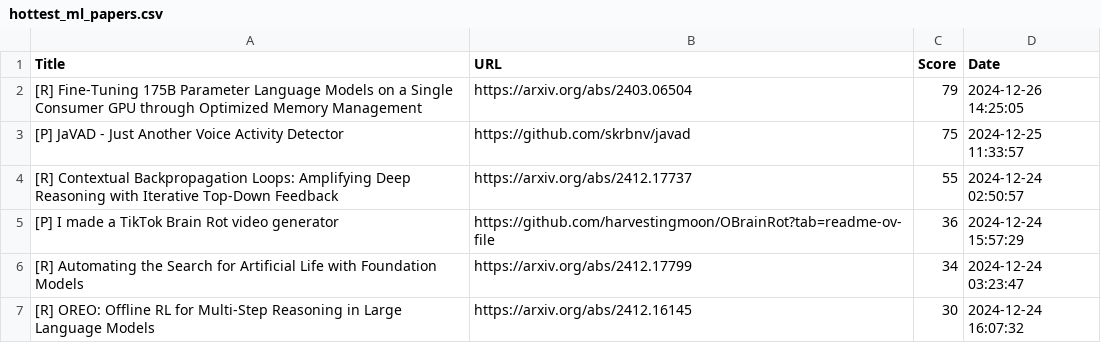
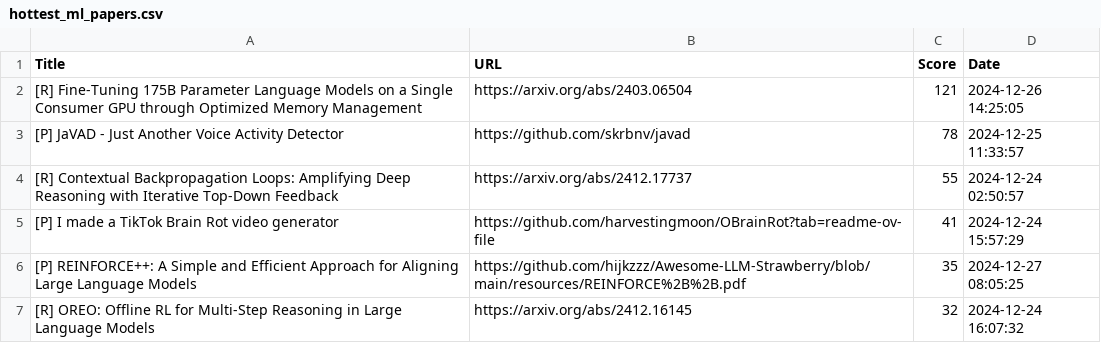
Before and after one commit to alishobeiri/Popular-ML-Projects, a CSV file: hottest_ml_papers.csv, drawn as a sheet.

Commit message:
Update results from latest_papers.py script

```diff
--- a/hottest_ml_papers.csv
+++ b/hottest_ml_papers.csv
@@ -1,7 +1,7 @@
 Title,URL,Score,Date
-[R] Fine-Tuning 175B Parameter Language Models on a Single Consumer GPU through Optimized Memory Management,https://arxiv.org/abs/2403.06504,79,2024-12-26 14:25:05
-[P] JaVAD - Just Another Voice Activity Detector,https://github.com/skrbnv/javad,75,2024-12-25 11:33:57
+[R] Fine-Tuning 175B Parameter Language Models on a Single Consumer GPU through Optimized Memory Management,https://arxiv.org/abs/2403.06504,121,2024-12-26 14:25:05
+[P] JaVAD - Just Another Voice Activity Detector,https://github.com/skrbnv/javad,78,2024-12-25 11:33:57
 [R] Contextual Backpropagation Loops: Amplifying Deep Reasoning with Iterative Top-Down Feedback,https://arxiv.org/abs/2412.17737,55,2024-12-24 02:50:57
-[P] I made a TikTok Brain Rot video generator ,https://github.com/harvestingmoon/OBrainRot?tab=readme-ov-file,36,2024-12-24 15:57:29
-[R] Automating the Search for Artificial Life with Foundation Models,https://arxiv.org/abs/2412.17799,34,2024-12-24 03:23:47
-[R] OREO: Offline RL for Multi-Step Reasoning in Large Language Models,https://arxiv.org/abs/2412.16145,30,2024-12-24 16:07:32
+[P] I made a TikTok Brain Rot video generator ,https://github.com/harvestingmoon/OBrainRot?tab=readme-ov-file,41,2024-12-24 15:57:29
+[P] REINFORCE++: A Simple and Efficient Approach for Aligning Large Language Models,https://github.com/hijkzzz/Awesome-LLM-Strawberry/blob/main/resources/REINFORCE%2B%2B.pdf,35,2024-12-27 08:05:25
+[R] OREO: Offline RL for Multi-Step Reasoning in Large Language Models,https://arxiv.org/abs/2412.16145,32,2024-12-24 16:07:32
```
Also changed, not shown: 1 other file.
